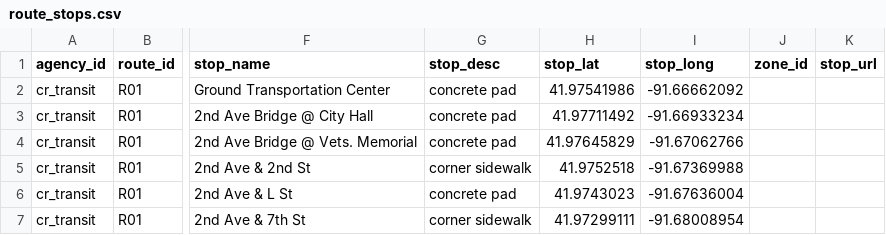
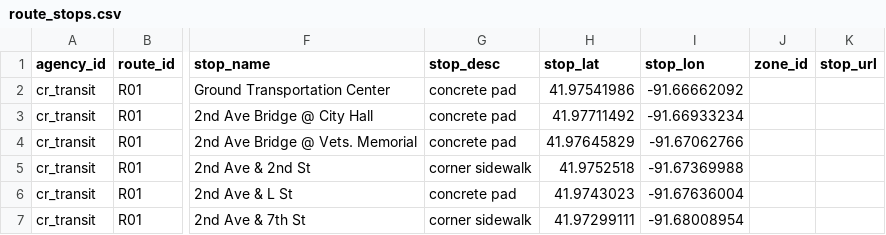
Before and after one commit to dahlbyk/CR-Transit, a CSV file: gtfs/route_stops.csv, drawn as a sheet; only a part is shown, gaps mark what is left out; the diff names each change by its address in the sheet, - before the commit and + after, or states it on an @@ line.

Commit message:
Fix stop_lon column name

```diff
--- a/gtfs/route_stops.csv
+++ b/gtfs/route_stops.csv
-I1: stop_long
+I1: stop_lon
```
